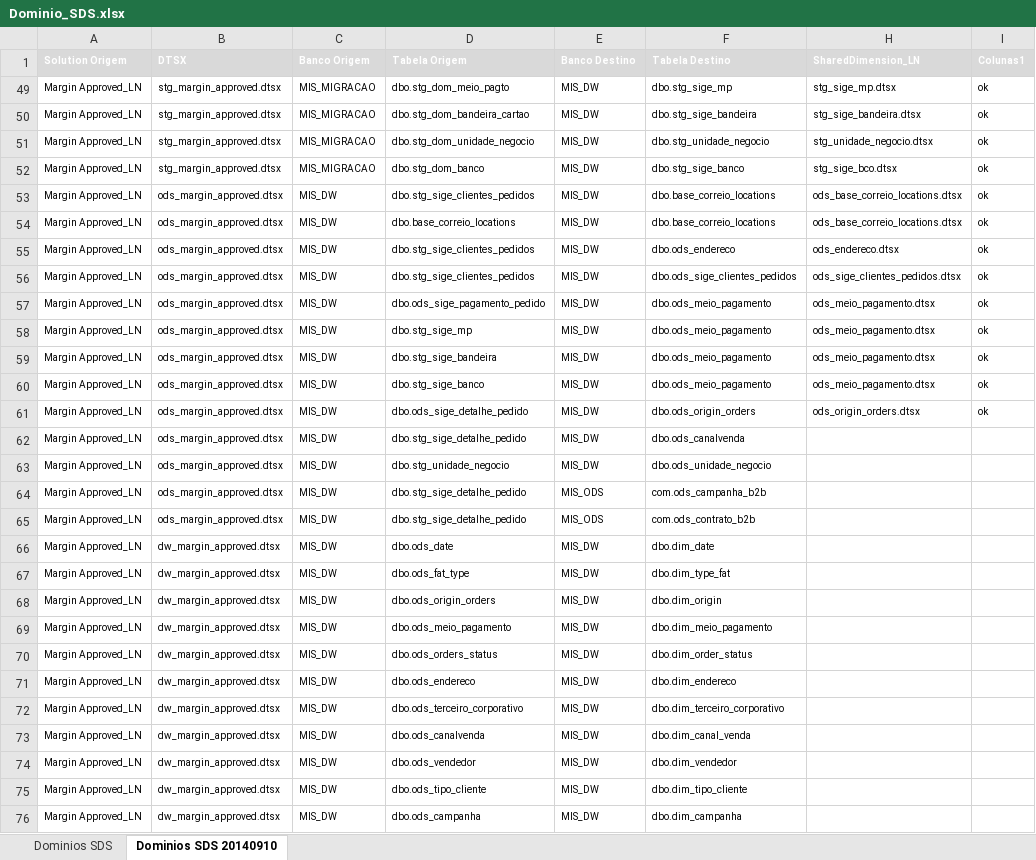
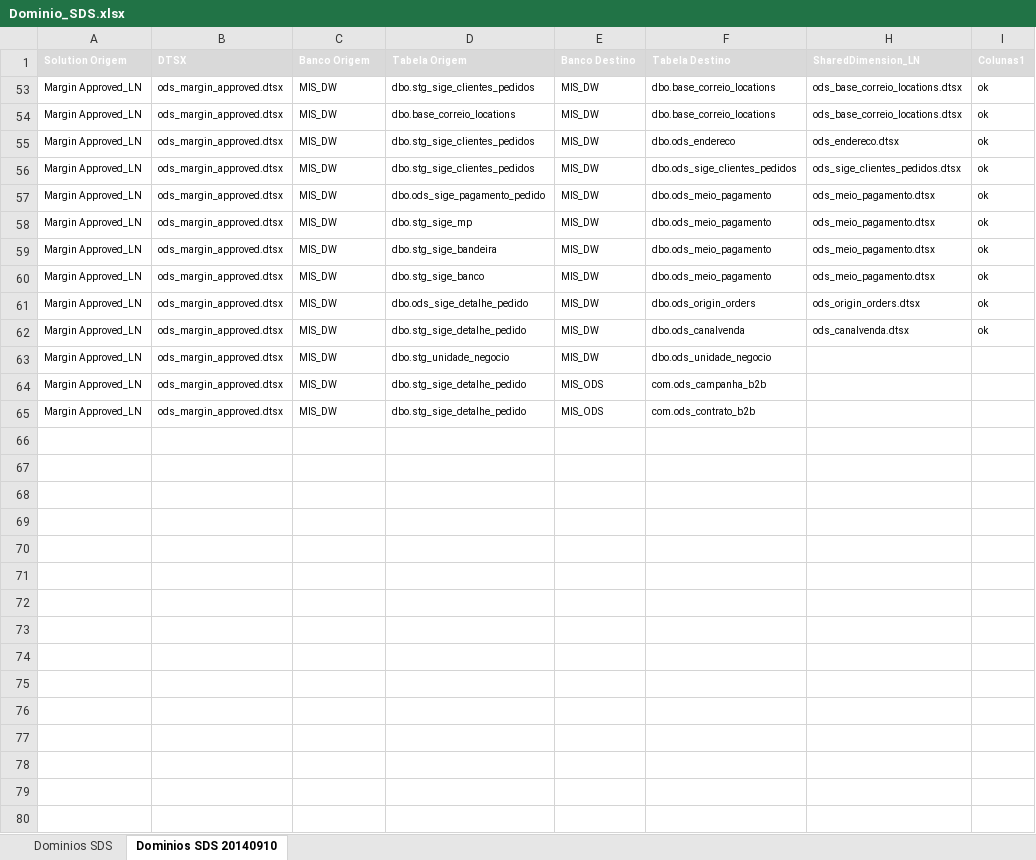
Before and after one commit to patricknaka/Nova, an Excel workbook: Documentação/Planilhas/Dominio_SDS.xlsx, sheet Dominios SDS 20140910, drawn as a sheet; values as stored, in another font and other column widths than the file's, no borders; table styles not drawn; the diff names each change by its address in the sheet, - before the commit and + after, or states it on an @@ line.

Commit message:
Atualização Documentacao

```diff
--- a/Documentação/Planilhas/Dominio_SDS.xlsx (sheet Dominios SDS 20140910)
+++ b/Documentação/Planilhas/Dominio_SDS.xlsx (sheet Dominios SDS 20140910)
@@ row 49 hidden: Margin Approved_LN | stg_margin_approved.dtsx | MIS_MIGRACAO | dbo.stg_dom_meio_pagto | MIS_DW | dbo.stg_sige_mp | stg_sige_mp.dtsx | ok @@
@@ row 50 hidden: Margin Approved_LN | stg_margin_approved.dtsx | MIS_MIGRACAO | dbo.stg_dom_bandeira_cartao | MIS_DW | dbo.stg_sige_bandeira | stg_sige_bandeira.dtsx | ok @@
@@ row 51 hidden: Margin Approved_LN | stg_margin_approved.dtsx | MIS_MIGRACAO | dbo.stg_dom_unidade_negocio | MIS_DW | dbo.stg_unidade_negocio | stg_unidade_negocio.dtsx | ok @@
@@ row 52 hidden: Margin Approved_LN | stg_margin_approved.dtsx | MIS_MIGRACAO | dbo.stg_dom_banco | MIS_DW | dbo.stg_sige_banco | stg_sige_bco.dtsx | ok @@
-H62 (SharedDimension_LN): (empty)
+H62 (SharedDimension_LN): ods_canalvenda.dtsx
-I62 (Colunas1): (empty)
+I62 (Colunas1): ok
@@ row 66 hidden: Margin Approved_LN | dw_margin_approved.dtsx | MIS_DW | dbo.ods_date | MIS_DW | dbo.dim_date @@
@@ row 67 hidden: Margin Approved_LN | dw_margin_approved.dtsx | MIS_DW | dbo.ods_fat_type | MIS_DW | dbo.dim_type_fat @@
@@ row 68 hidden: Margin Approved_LN | dw_margin_approved.dtsx | MIS_DW | dbo.ods_origin_orders | MIS_DW | dbo.dim_origin @@
@@ row 69 hidden: Margin Approved_LN | dw_margin_approved.dtsx | MIS_DW | dbo.ods_meio_pagamento | MIS_DW | dbo.dim_meio_pagamento @@
@@ row 70 hidden: Margin Approved_LN | dw_margin_approved.dtsx | MIS_DW | dbo.ods_orders_status | MIS_DW | dbo.dim_order_status @@
@@ row 71 hidden: Margin Approved_LN | dw_margin_approved.dtsx | MIS_DW | dbo.ods_endereco | MIS_DW | dbo.dim_endereco @@
@@ row 72 hidden: Margin Approved_LN | dw_margin_approved.dtsx | MIS_DW | dbo.ods_terceiro_corporativo | MIS_DW | dbo.dim_terceiro_corporativo @@
@@ row 73 hidden: Margin Approved_LN | dw_margin_approved.dtsx | MIS_DW | dbo.ods_canalvenda | MIS_DW | dbo.dim_canal_venda @@
@@ row 74 hidden: Margin Approved_LN | dw_margin_approved.dtsx | MIS_DW | dbo.ods_vendedor | MIS_DW | dbo.dim_vendedor @@
@@ row 75 hidden: Margin Approved_LN | dw_margin_approved.dtsx | MIS_DW | dbo.ods_tipo_cliente | MIS_DW | dbo.dim_tipo_cliente @@
@@ row 76 hidden: Margin Approved_LN | dw_margin_approved.dtsx | MIS_DW | dbo.ods_campanha | MIS_DW | dbo.dim_campanha @@
```
Also changed, not shown: hidden cells.
